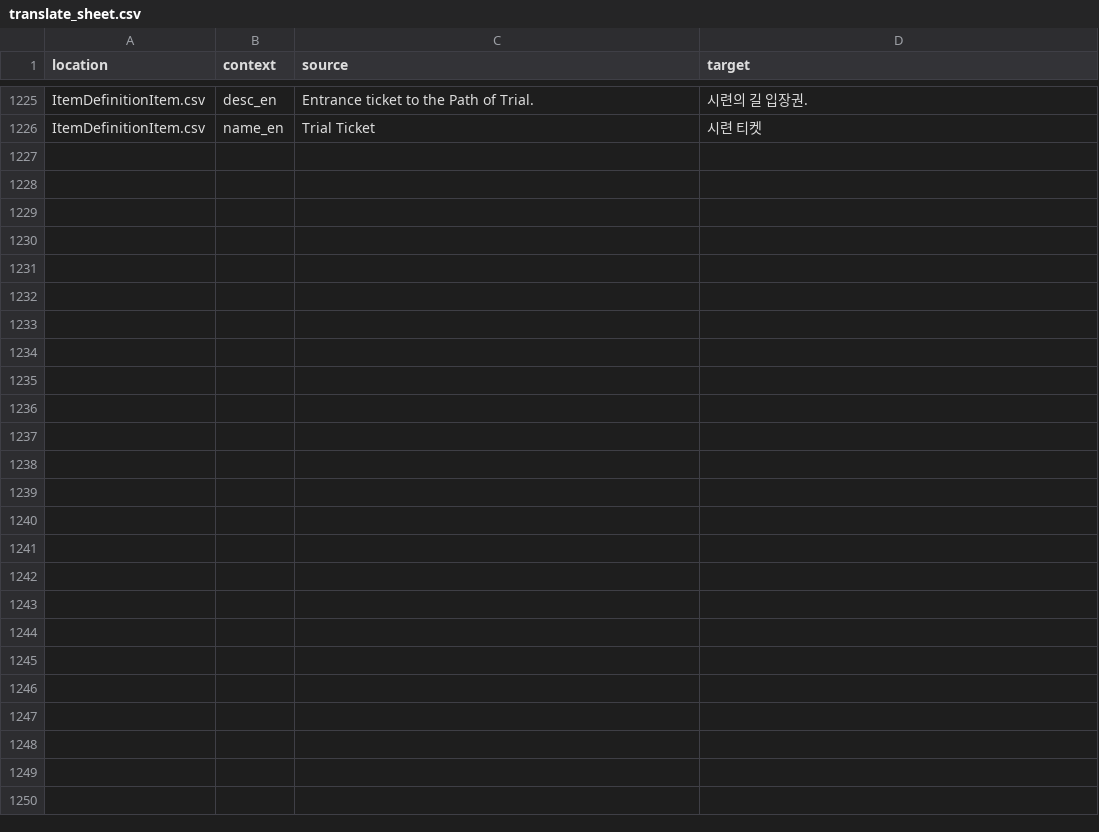
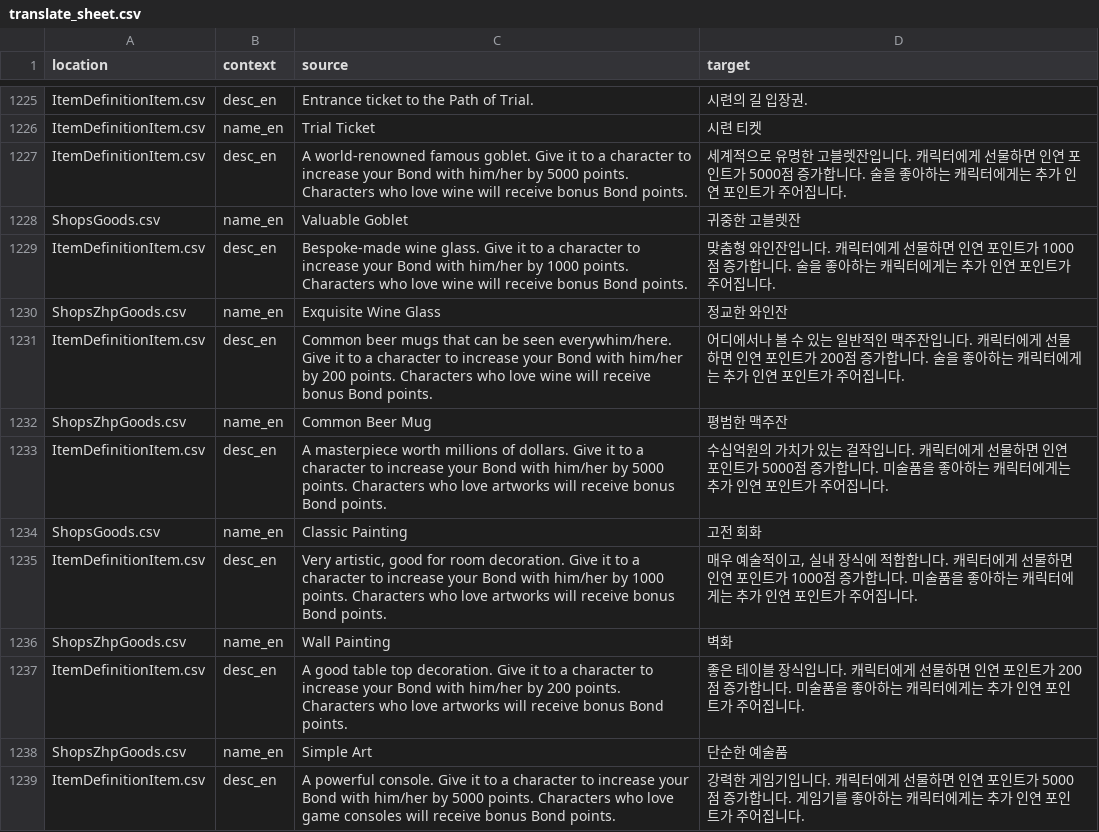
Before and after one commit to yf-dev/majsoul-plus-korean, a CSV file: data/translation/translate_sheet.csv, drawn as a sheet; only a part is shown, gaps mark what is left out; the diff covers the shown part only; the diff names each change by its address in the sheet, - before the commit and + after, or states it on an @@ line.

```diff
--- a/data/translation/translate_sheet.csv
+++ b/data/translation/translate_sheet.csv
+row 1227: ItemDefinitionItem.csv | desc_en | A world-renowned famous goblet. Give it to a character to increase your Bond with him/her by 5000 points. Characters who love wine will receive bonus Bond points. | 세계적으로 유명한 고블렛잔입니다. 캐릭터에게 선물하면 인연 포인트가 5000점 증가합니다. 술을 좋아하는 캐릭터에게는 추가 인연 포인트가 주어집니다.
+row 1228: ShopsGoods.csv | name_en | Valuable Goblet | 귀중한 고블렛잔
+row 1229: ItemDefinitionItem.csv | desc_en | Bespoke-made wine glass. Give it to a character to increase your Bond with him/her by 1000 points. Characters who love wine will receive bonus Bond points. | 맞춤형 와인잔입니다. 캐릭터에게 선물하면 인연 포인트가 1000점 증가합니다. 술을 좋아하는 캐릭터에게는 추가 인연 포인트가 주어집니다.
+row 1230: ShopsZhpGoods.csv | name_en | Exquisite Wine Glass | 정교한 와인잔
+row 1231: ItemDefinitionItem.csv | desc_en | Common beer mugs that can be seen everywhim/here. Give it to a character to increase your Bond with him/her by 200 points. Characters who love wine will receive bonus Bond points. | 어디에서나 볼 수 있는 일반적인 맥주잔입니다. 캐릭터에게 선물하면 인연 포인트가 200점 증가합니다. 술을 좋아하는 캐릭터에게는 추가 인연 포인트가 주어집니다.
+row 1232: ShopsZhpGoods.csv | name_en | Common Beer Mug | 평범한 맥주잔
+row 1233: ItemDefinitionItem.csv | desc_en | A masterpiece worth millions of dollars. Give it to a character to increase your Bond with him/her by 5000 points. Characters who love artworks will receive bonus Bond points. | 수십억원의 가치가 있는 걸작입니다. 캐릭터에게 선물하면 인연 포인트가 5000점 증가합니다. 미술품을 좋아하는 캐릭터에게는 추가 인연 포인트가 주어집니다.
+row 1234: ShopsGoods.csv | name_en | Classic Painting | 고전 회화
+row 1235: ItemDefinitionItem.csv | desc_en | Very artistic, good for room decoration. Give it to a character to increase your Bond with him/her by 1000 points. Characters who love artworks will receive bonus Bond points. | 매우 예술적이고, 실내 장식에 적합합니다. 캐릭터에게 선물하면 인연 포인트가 1000점 증가합니다. 미술품을 좋아하는 캐릭터에게는 추가 인연 포인트가 주어집니다.
+row 1236: ShopsZhpGoods.csv | name_en | Wall Painting | 벽화
+row 1237: ItemDefinitionItem.csv | desc_en | A good table top decoration. Give it to a character to increase your Bond with him/her by 200 points. Characters who love artworks will receive bonus Bond points. | 좋은 테이블 장식입니다. 캐릭터에게 선물하면 인연 포인트가 200점 증가합니다. 미술품을 좋아하는 캐릭터에게는 추가 인연 포인트가 주어집니다.
+row 1238: ShopsZhpGoods.csv | name_en | Simple Art | 단순한 예술품
+row 1239: ItemDefinitionItem.csv | desc_en | A powerful console. Give it to a character to increase your Bond with him/her by 5000 points. Characters who love game consoles will receive bonus Bond points. | 강력한 게임기입니다. 캐릭터에게 선물하면 인연 포인트가 5000점 증가합니다. 게임기를 좋아하는 캐릭터에게는 추가 인연 포인트가 주어집니다.
```
Also changed, not shown: 12 added rows elsewhere in this file, 7 other files.
